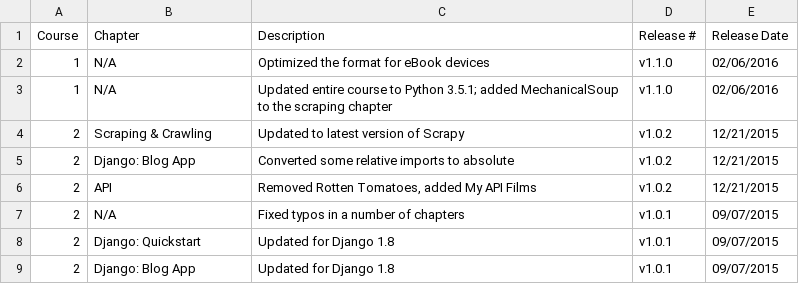
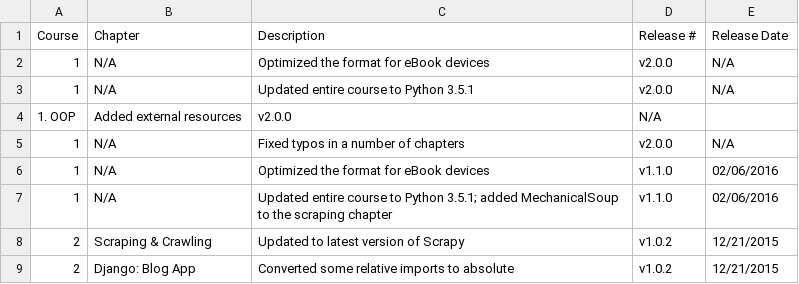
Before and after one commit to realpython/about, a CSV file: changelog.csv, drawn as a sheet; only a part is shown; the shorter side is filled out with more unchanged rows; the diff names each change by its address in the sheet, - before the commit and + after, or states it on an @@ line.

Commit message:
updated changelog

```diff
--- a/changelog.csv
+++ b/changelog.csv
+row 2: 1 | N/A | Optimized the format for eBook devices | v2.0.0 | N/A
+row 3: 1 | N/A | Updated entire course to Python 3.5.1 | v2.0.0 | N/A
+row 4: 1. OOP | Added external resources | v2.0.0 | N/A
+row 5: 1 | N/A | Fixed typos in a number of chapters | v2.0.0 | N/A
```
